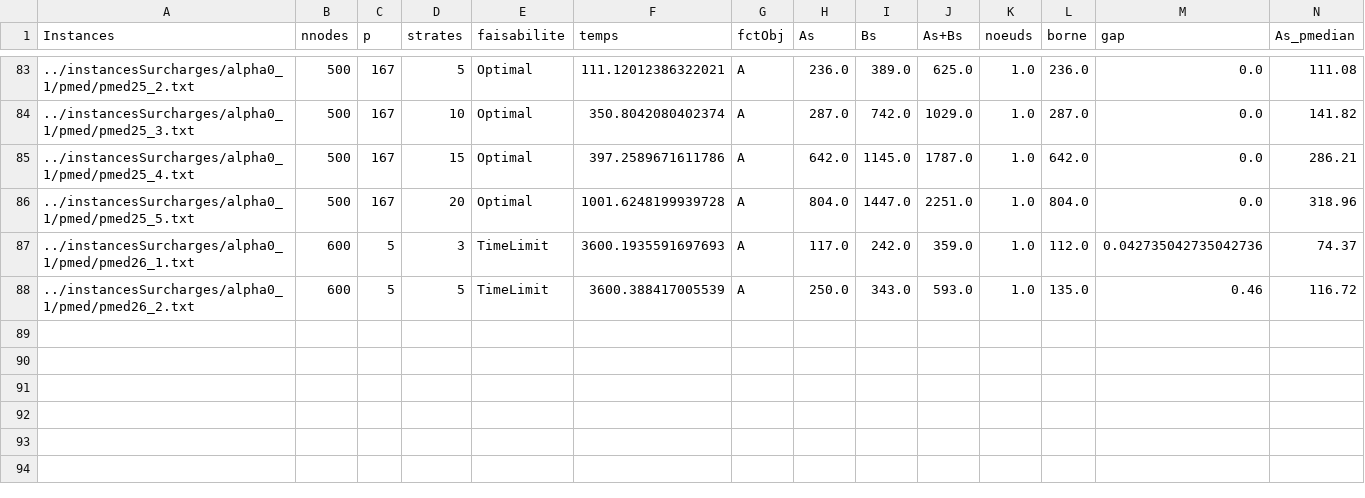
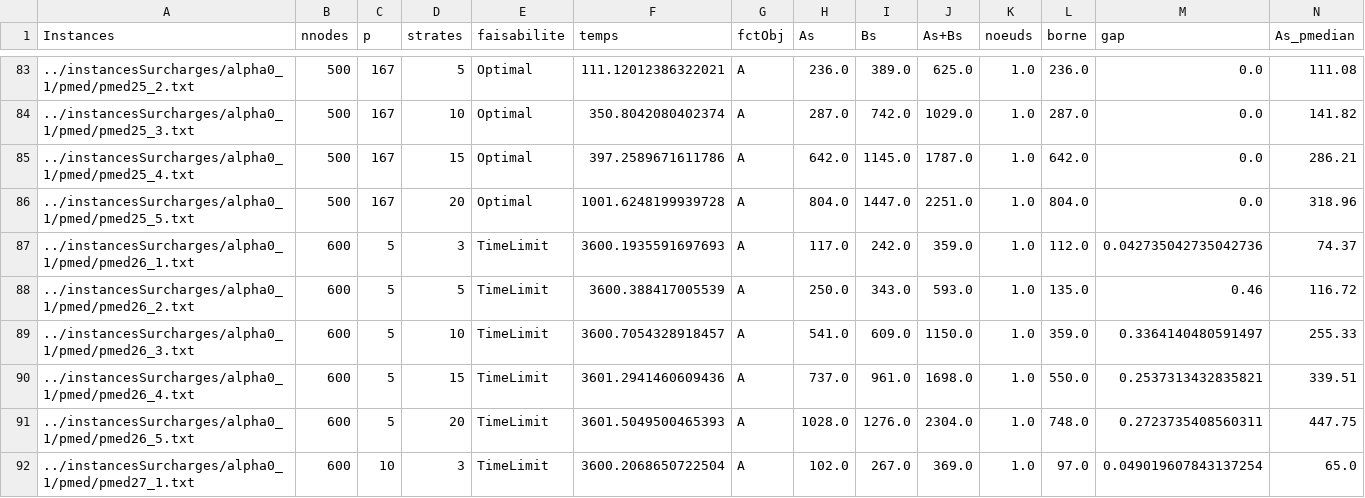
Before and after one commit to anto-nainFR/GurobiTests, a CSV file: resultats/fctA/alpha0_1/pmed.csv, drawn as a sheet; only a part is shown, gaps mark what is left out; rows hold the shown columns only; the diff names each change by its address in the sheet, - before the commit and + after, or states it on an @@ line.

```diff
--- a/resultats/fctA/alpha0_1/pmed.csv
+++ b/resultats/fctA/alpha0_1/pmed.csv
+row 89: ../instancesSurcharges/alpha0_1/pmed/pmed26_3.txt | 600 | 5 | 10 | TimeLimit | 3600.7054328918457 | A | 541.0 | 609.0 | 1150.0 | 1.0 | 359.0 | 0.3364140480591497 | 255.33
+row 90: ../instancesSurcharges/alpha0_1/pmed/pmed26_4.txt | 600 | 5 | 15 | TimeLimit | 3601.2941460609436 | A | 737.0 | 961.0 | 1698.0 | 1.0 | 550.0 | 0.2537313432835821 | 339.51
+row 91: ../instancesSurcharges/alpha0_1/pmed/pmed26_5.txt | 600 | 5 | 20 | TimeLimit | 3601.5049500465393 | A | 1028.0 | 1276.0 | 2304.0 | 1.0 | 748.0 | 0.2723735408560311 | 447.75
+row 92: ../instancesSurcharges/alpha0_1/pmed/pmed27_1.txt | 600 | 10 | 3 | TimeLimit | 3600.2068650722504 | A | 102.0 | 267.0 | 369.0 | 1.0 | 97.0 | 0.049019607843137254 | 65.0
```
Also changed, not shown: resultats/fctA/alpha0_3/lorena.csv, resultats/fctAB/alpha0_3/galvao.csv, 7 other files.
